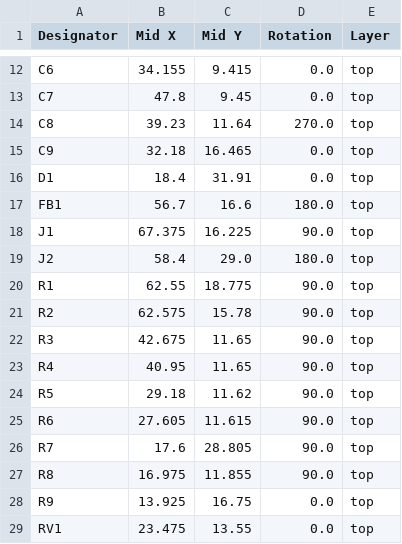
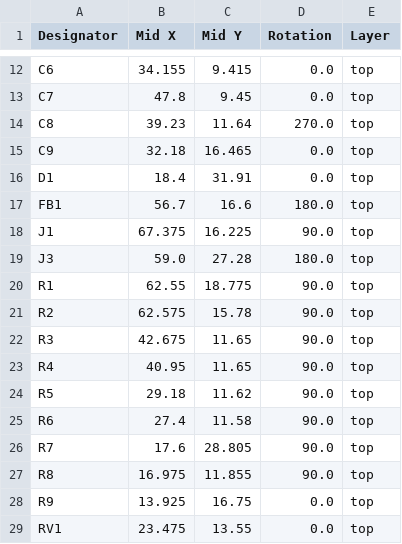
Before and after one commit to Guscuto/pcb_clock_module, a CSV file: clock_module/production/positions.csv, drawn as a sheet; only a part is shown, gaps mark what is left out.

```diff
--- a/clock_module/production/positions.csv
+++ b/clock_module/production/positions.csv
@@ -18,3 +18,3 @@ FB1,56.7,16.6,180.0,top
 J1,67.375,16.225,90.0,top
-J2,58.4,29.0,180.0,top
+J3,59.0,27.28,180.0,top
 R1,62.55,18.775,90.0,top
@@ -24,3 +24,3 @@ R4,40.95,11.65,90.0,top
 R5,29.18,11.62,90.0,top
-R6,27.605,11.615,90.0,top
+R6,27.4,11.58,90.0,top
 R7,17.6,28.805,90.0,top
```
Also changed, not shown: clock_module/production/bom.csv, clock_module/production/designators.csv, 22 other files.
